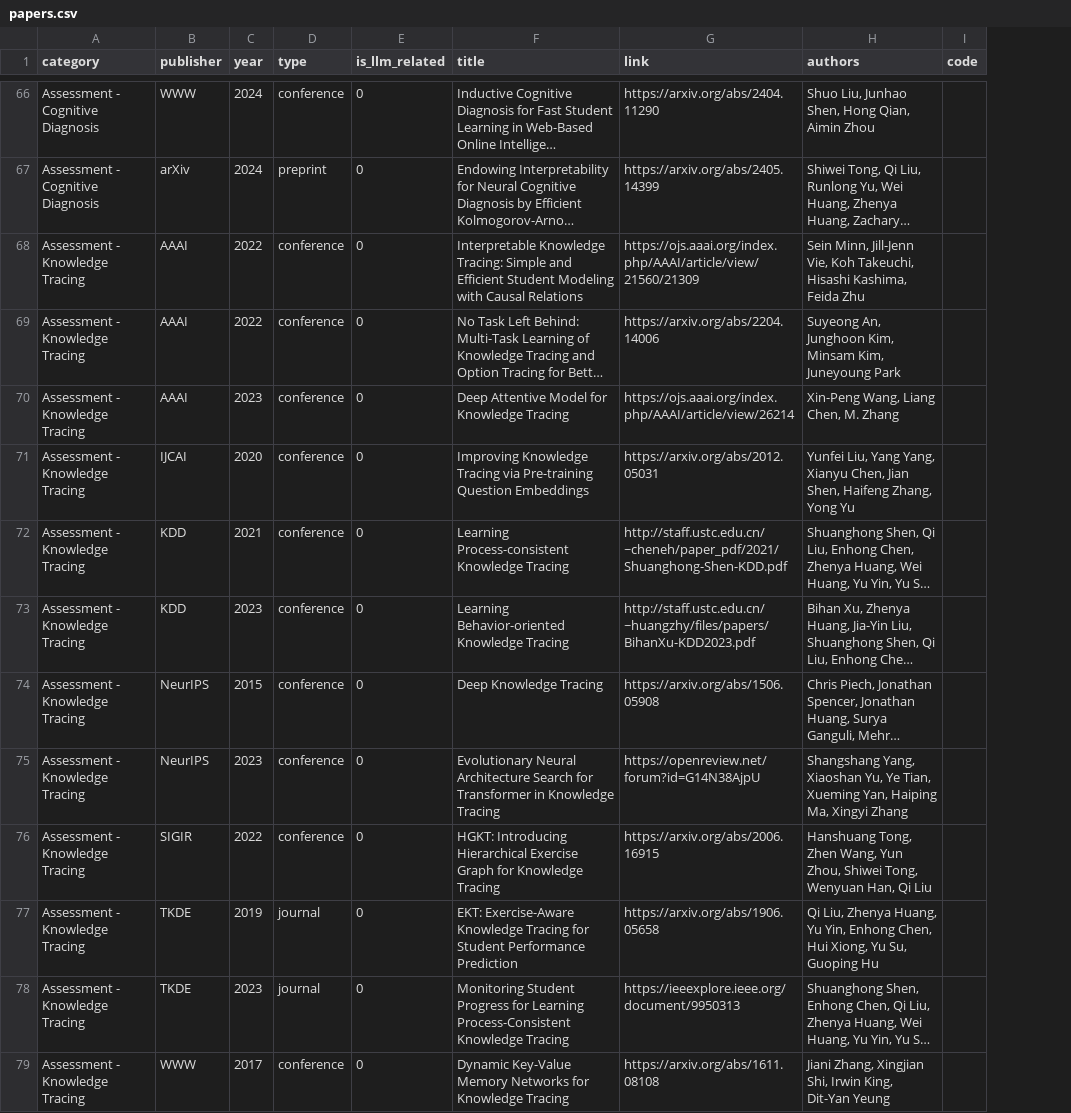
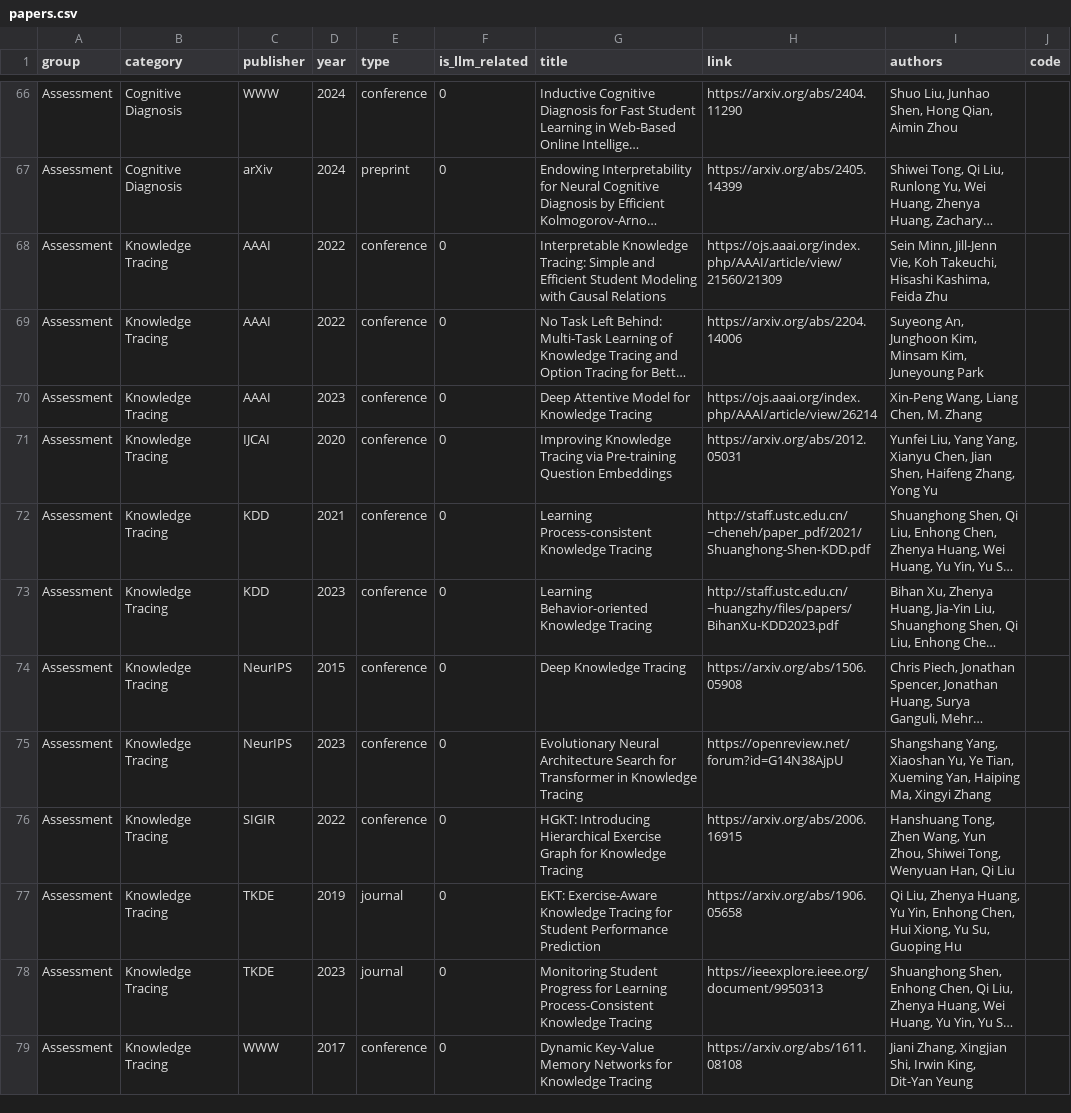
Before and after one commit to GeminiLight/awesome-ai-llm4education, a CSV file: data/papers.csv, drawn as a sheet; only a part is shown, gaps mark what is left out; long unchanged cells end in …; addresses are those after the commit; the diff covers the shown part only; the diff names each change by its address in the sheet, - before the commit and + after, or states it on an @@ line.

```diff
--- a/data/papers.csv
+++ b/data/papers.csv
+column A (group), rows 66-79: all Assessment
-B66:B67 (category): Assessment - Cognitive Diagnosis
+B66:B67 (category): Cognitive Diagnosis
-B68:B79 (category): Assessment - Knowledge Tracing
+B68:B79 (category): Knowledge Tracing
```
Also changed, not shown: 4 moved rows and 52 edited cells elsewhere in this file, 3 other files.
